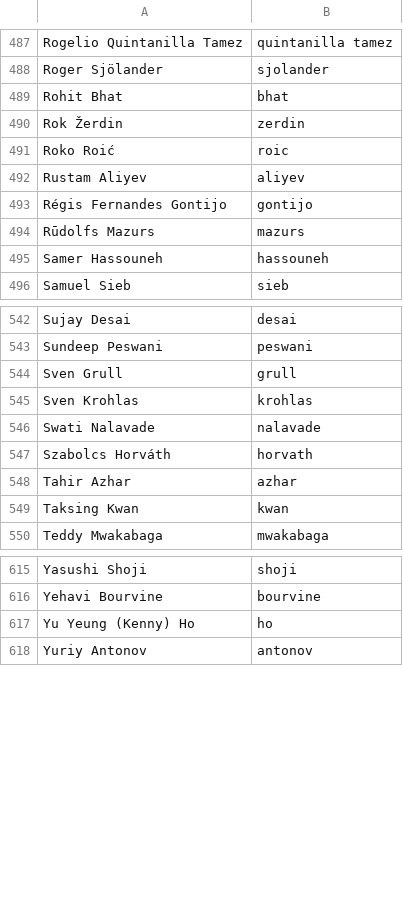
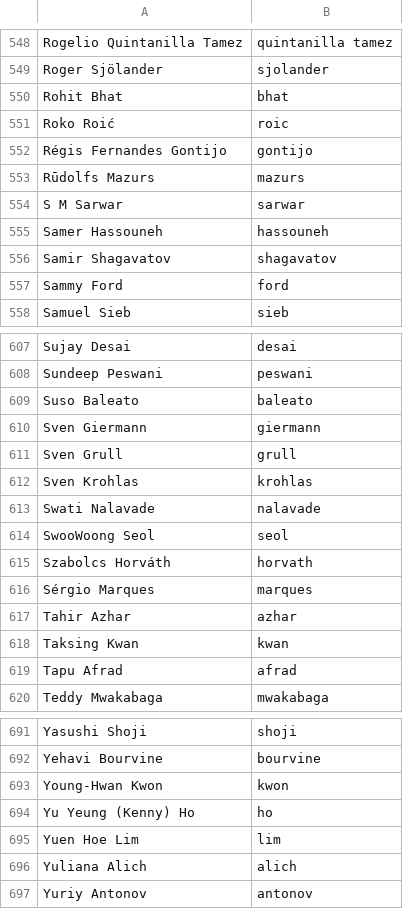
Before and after one commit to twse/random-stuff, a CSV file: names.csv, drawn as a sheet; only a part is shown, gaps mark what is left out; removed rows and columns are numbered as before the commit, all else as after; the diff covers the shown part only; the diff names each change by its address in the sheet, - before the commit and + after, or states it on an @@ line.

```diff
--- a/names.csv
+++ b/names.csv
-row 490: Rok Žerdin | zerdin
-row 492: Rustam Aliyev | aliyev
+row 554: S M Sarwar | sarwar
+row 556: Samir Shagavatov | shagavatov
+row 557: Sammy Ford | ford
+row 609: Suso Baleato | baleato
+row 610: Sven Giermann | giermann
+row 614: SwooWoong Seol | seol
+row 616: Sérgio Marques | marques
+row 619: Tapu Afrad | afrad
+row 693: Young-Hwan Kwon | kwon
+row 695: Yuen Hoe Lim | lim
+row 696: Yuliana Alich | alich
```
Also changed, not shown: 73 added rows, 2 removed rows and 1 edited cell elsewhere in this file.
